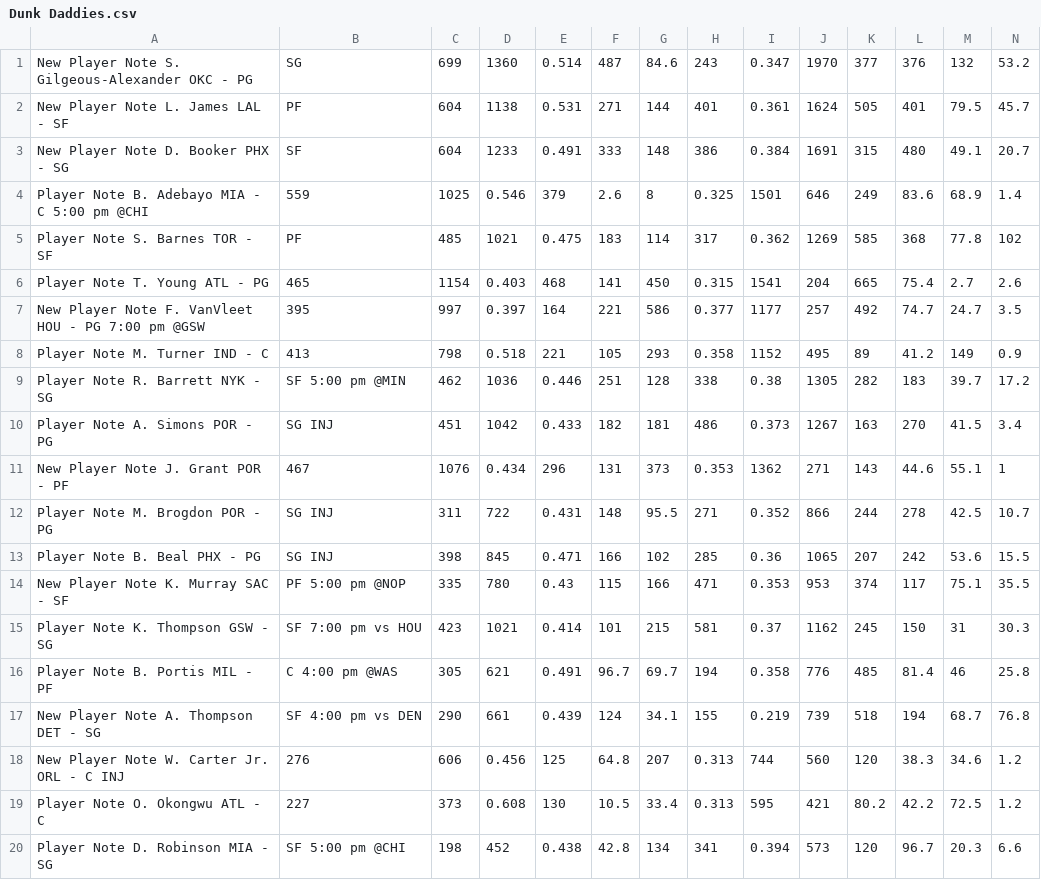
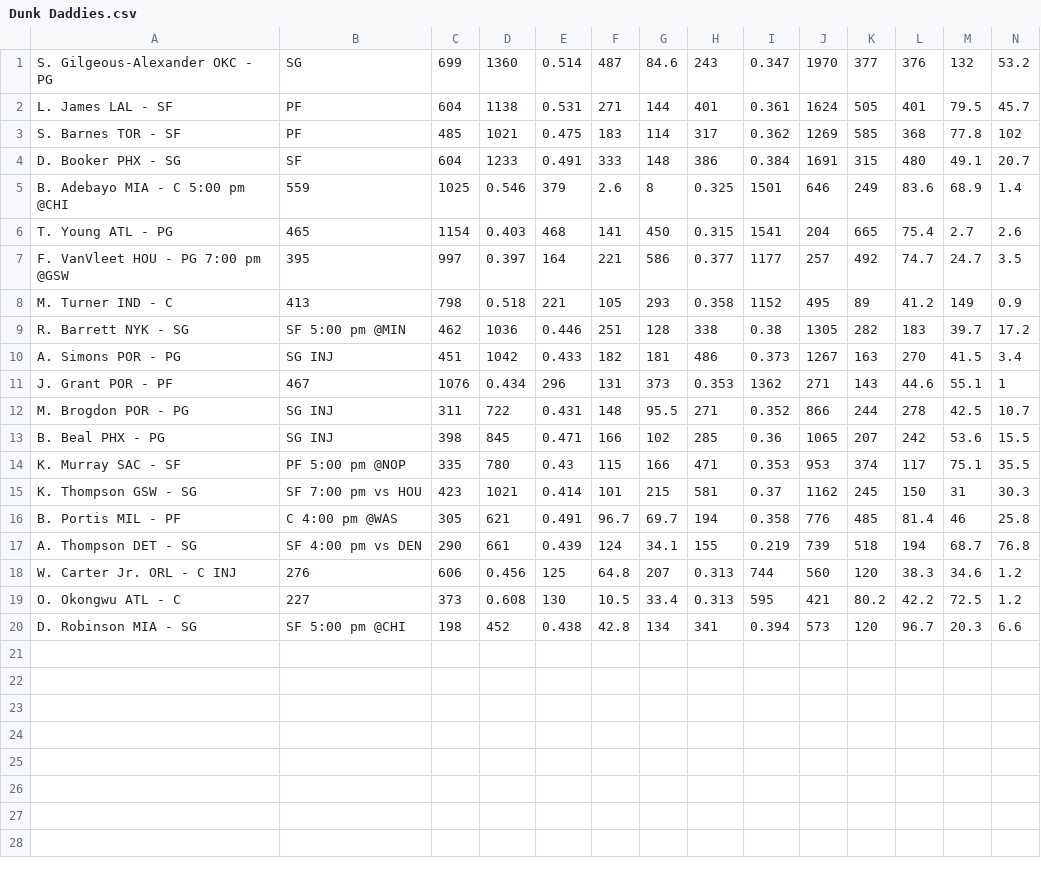
Before and after one commit to SamuelHabtu/NBA-Team-Optimizer, a CSV file: Dunk Daddies.csv, drawn as a sheet; only a part is shown; removed rows and columns are numbered as before the commit, all else as after; rows hold the shown columns only; the diff names each change by its address in the sheet, - before the commit and + after, or states it on an @@ line.

Commit message:
Added some players/tweaking ><:^)

```diff
--- a/Dunk Daddies.csv
+++ b/Dunk Daddies.csv
-A1: New Player Note S. Gilgeous-Alexander OKC - PG
+A1: S. Gilgeous-Alexander OKC - PG
-A2: New Player Note L. James LAL - SF
+A2: L. James LAL - SF
+row 3: S. Barnes TOR - SF | PF | 485 | 1021 | 0.475 | 183 | 114 | 317 | 0.362 | 1269 | 585 | 368 | 77.8 | 102
-A4: New Player Note D. Booker PHX - SG
+A4: D. Booker PHX - SG
-A5: Player Note B. Adebayo MIA - C 5:00 pm @CHI
+A5: B. Adebayo MIA - C 5:00 pm @CHI
-row 5: Player Note S. Barnes TOR - SF | PF | 485 | 1021 | 0.475 | 183 | 114 | 317 | 0.362 | 1269 | 585 | 368 | 77.8 | 102
-A6: Player Note T. Young ATL - PG
+A6: T. Young ATL - PG
-A7: New Player Note F. VanVleet HOU - PG 7:00 pm @GSW
+A7: F. VanVleet HOU - PG 7:00 pm @GSW
-A8: Player Note M. Turner IND - C
+A8: M. Turner IND - C
-A9: Player Note R. Barrett NYK - SG
+A9: R. Barrett NYK - SG
-A10: Player Note A. Simons POR - PG
+A10: A. Simons POR - PG
-A11: New Player Note J. Grant POR - PF
+A11: J. Grant POR - PF
-A12: Player Note M. Brogdon POR - PG
+A12: M. Brogdon POR - PG
-A13: Player Note B. Beal PHX - PG
+A13: B. Beal PHX - PG
-A14: New Player Note K. Murray SAC - SF
+A14: K. Murray SAC - SF
-A15: Player Note K. Thompson GSW - SG
+A15: K. Thompson GSW - SG
-A16: Player Note B. Portis MIL - PF
+A16: B. Portis MIL - PF
-A17: New Player Note A. Thompson DET - SG
+A17: A. Thompson DET - SG
-A18: New Player Note W. Carter Jr. ORL - C INJ
+A18: W. Carter Jr. ORL - C INJ
-A19: Player Note O. Okongwu ATL - C
+A19: O. Okongwu ATL - C
-A20: Player Note D. Robinson MIA - SG
+A20: D. Robinson MIA - SG
```
Also changed, not shown: freeagents.csv.
